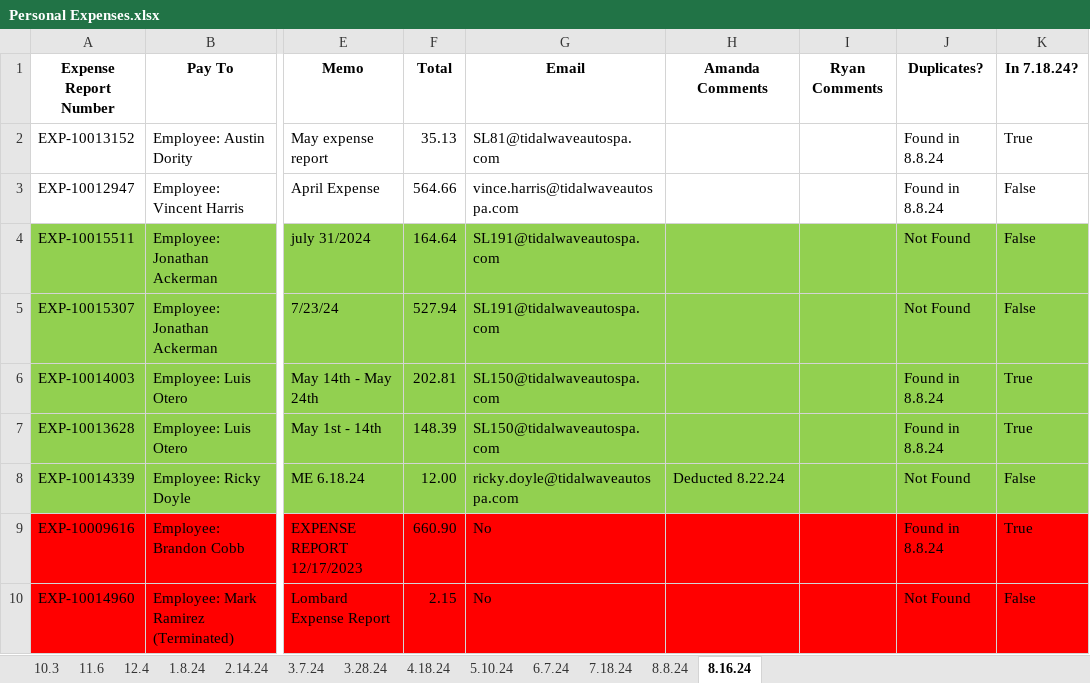
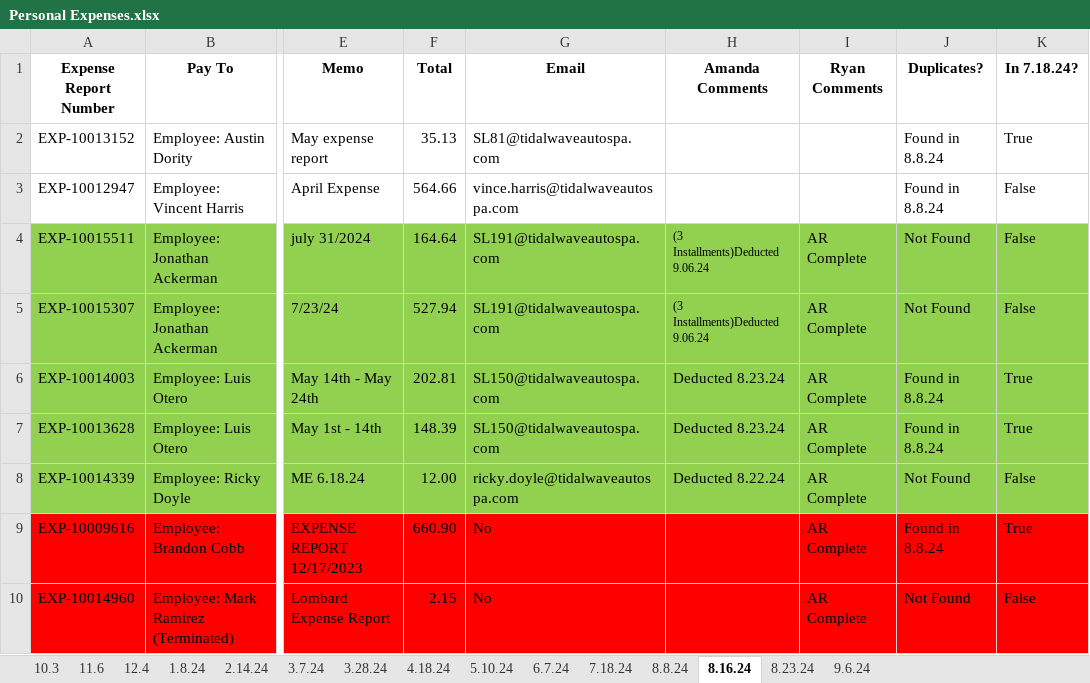
Before and after one commit to ryanlynch0925/Work_Projects, an Excel workbook: Personal_Expense_Deduction_Email/Personal Expenses.xlsx, sheet 8.16.24, drawn as a sheet; only a part is shown, gaps mark what is left out; values as stored, in another font and other column widths than the file's, no borders; the diff names each change by its address in the sheet, - before the commit and + after, or states it on an @@ line.

```diff
--- a/Personal_Expense_Deduction_Email/Personal Expenses.xlsx (sheet 8.16.24)
+++ b/Personal_Expense_Deduction_Email/Personal Expenses.xlsx (sheet 8.16.24)
+sheet tab: 8.23.24
+sheet tab: 9.6.24
-H4:H5 (Amanda Comments): (empty)
+H4:H5 (Amanda Comments): (3 Installments)Deducted 9.06.24
-I4:I10 (Ryan Comments): (empty)
+I4:I10 (Ryan Comments): AR Complete
-H6:H7 (Amanda Comments): (empty)
+H6:H7 (Amanda Comments): Deducted 8.23.24
```
Also changed, not shown: sheet 3.7.24, sheet 5.10.24, sheet 2.14.24, sheet 4.18.24, sheet 3.28.24, sheet 1.8.24, 3 more sheets, formulas that keep their value, Expense_Reporting_Emails/Corrections V2.0.xlsx, Over_45_Days_Old/45-Day Report.xlsx, 6 other files.
